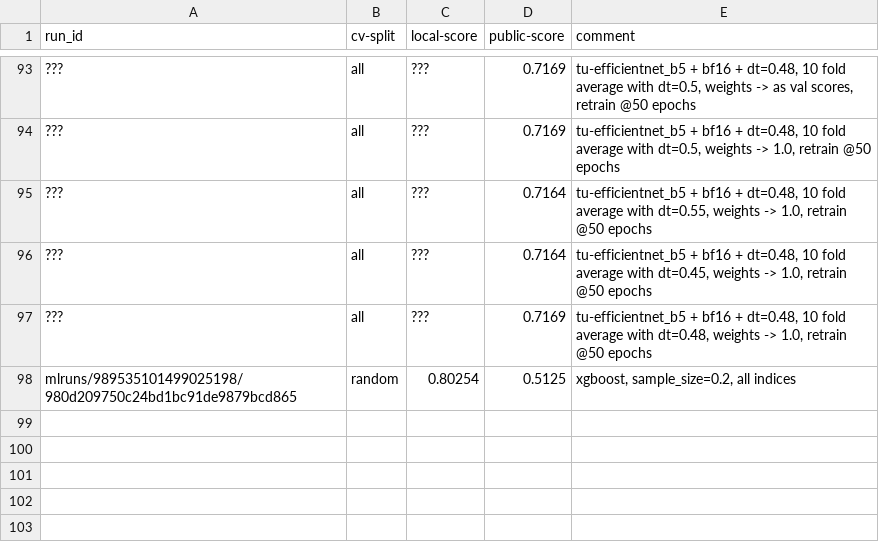
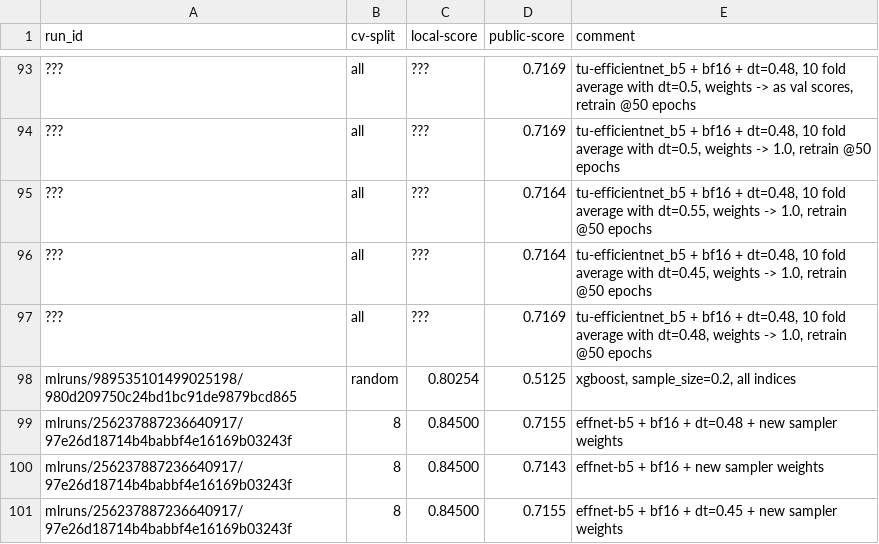
Before and after one commit to xultaeculcis/kelp-wanted-competition, a CSV file: data/submissions/submission-log.csv, drawn as a sheet; only a part is shown, gaps mark what is left out; the diff names each change by its address in the sheet, - before the commit and + after, or states it on an @@ line.

Commit message:
New submissions

```diff
--- a/data/submissions/submission-log.csv
+++ b/data/submissions/submission-log.csv
+row 99: mlruns/256237887236640917/97e26d18714b4babbf4e16169b03243f | 8 | 0.84500 | 0.7155 | effnet-b5 + bf16 + dt=0.48 + new sampler weights
+row 100: mlruns/256237887236640917/97e26d18714b4babbf4e16169b03243f | 8 | 0.84500 | 0.7143 | effnet-b5 + bf16 + new sampler weights
+row 101: mlruns/256237887236640917/97e26d18714b4babbf4e16169b03243f | 8 | 0.84500 | 0.7155 | effnet-b5 + bf16 + dt=0.45 + new sampler weights
```
